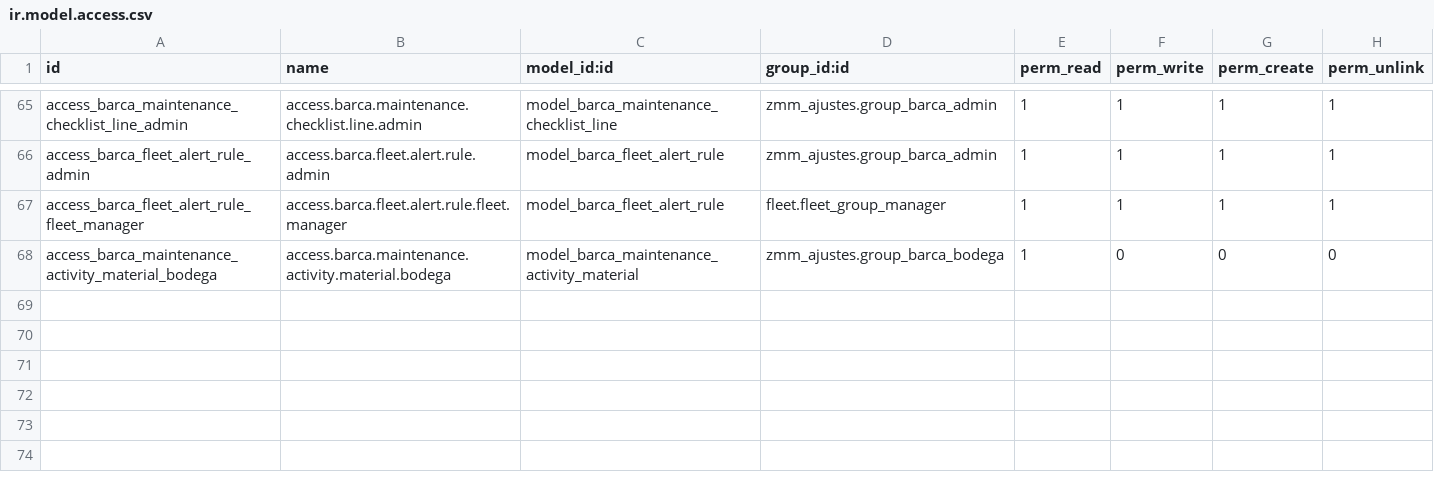
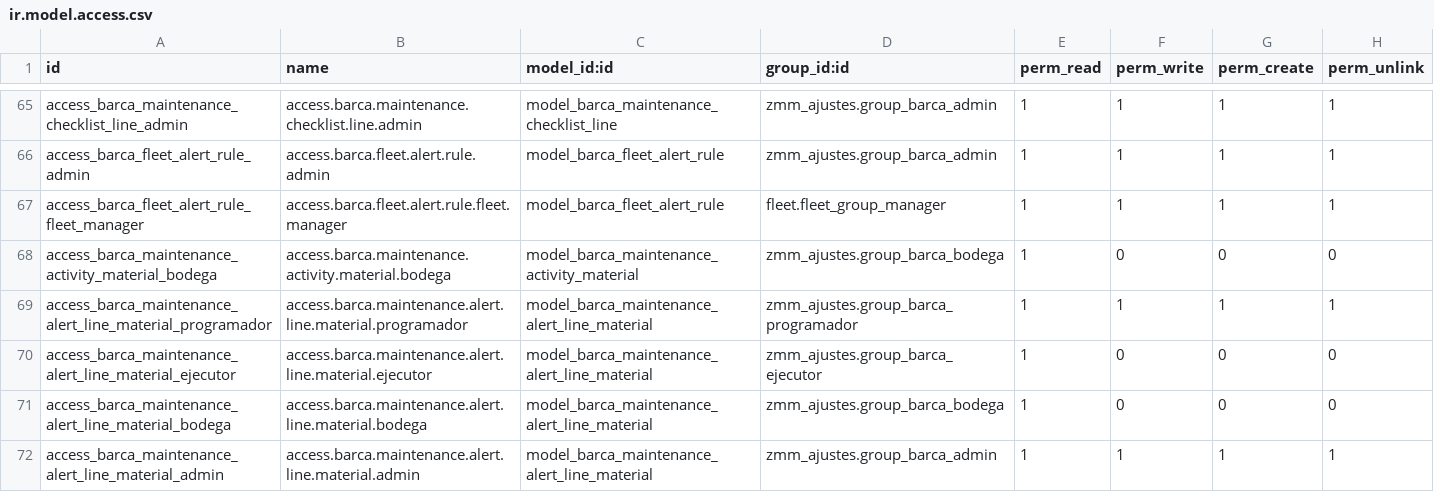
Before and after one commit to lbadilla2021/zmm_ajustes, a CSV file: security/ir.model.access.csv, drawn as a sheet; only a part is shown, gaps mark what is left out; the diff names each change by its address in the sheet, - before the commit and + after, or states it on an @@ line.

Commit message:
Copiar materiales de planes a avisos

```diff
--- a/security/ir.model.access.csv
+++ b/security/ir.model.access.csv
+row 69: access_barca_maintenance_alert_line_material_programador | access.barca.maintenance.alert.line.material.programador | model_barca_maintenance_alert_line_material | zmm_ajustes.group_barca_programador | 1 | 1 | 1 | 1
+row 70: access_barca_maintenance_alert_line_material_ejecutor | access.barca.maintenance.alert.line.material.ejecutor | model_barca_maintenance_alert_line_material | zmm_ajustes.group_barca_ejecutor | 1 | 0 | 0 | 0
+row 71: access_barca_maintenance_alert_line_material_bodega | access.barca.maintenance.alert.line.material.bodega | model_barca_maintenance_alert_line_material | zmm_ajustes.group_barca_bodega | 1 | 0 | 0 | 0
+row 72: access_barca_maintenance_alert_line_material_admin | access.barca.maintenance.alert.line.material.admin | model_barca_maintenance_alert_line_material | zmm_ajustes.group_barca_admin | 1 | 1 | 1 | 1
```
Also changed, not shown: 5 other files.
